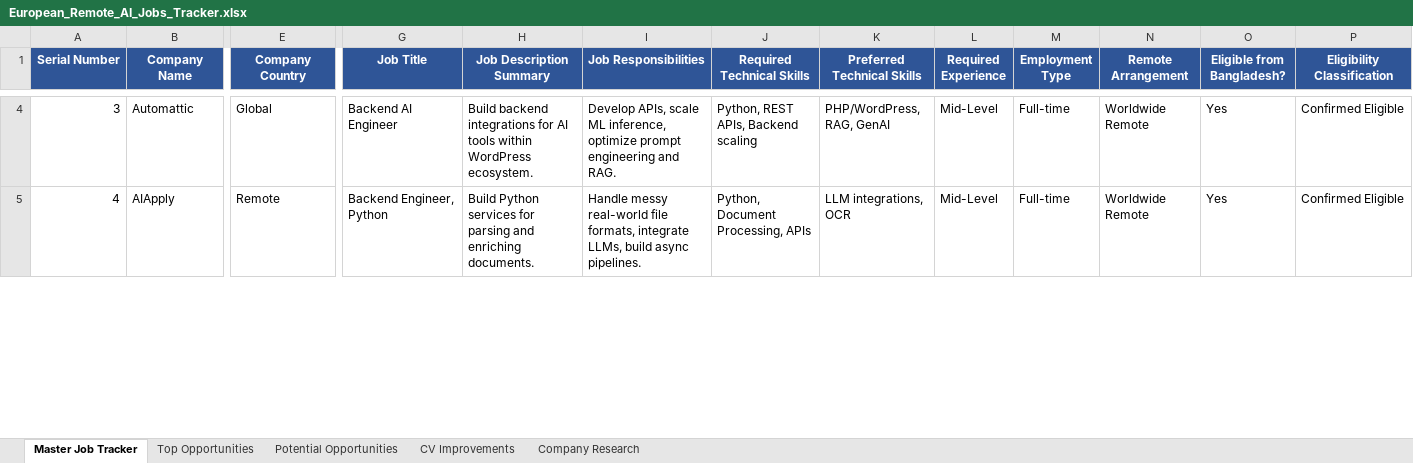
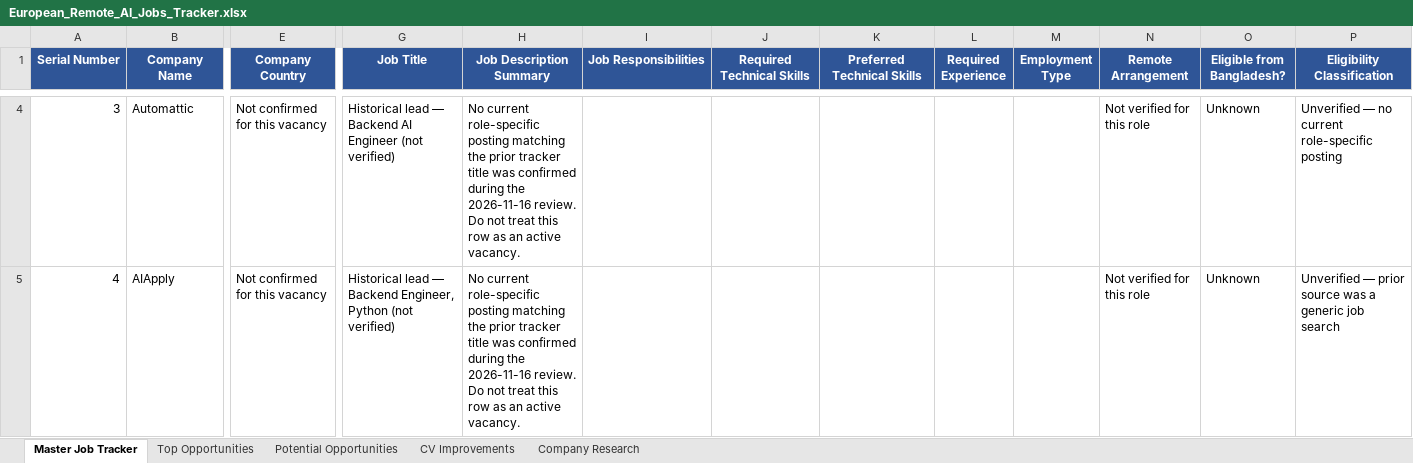
Before and after one commit to fahiiim/CV-Application, an Excel workbook: European_Remote_AI_Jobs_Tracker.xlsx, sheet Master Job Tracker, drawn as a sheet; only a part is shown, gaps mark what is left out; values as stored, in another font and other column widths than the file's, no borders; the diff covers the shown part only; the diff names each change by its address in the sheet, - before the commit and + after, or states it on an @@ line.

```diff
--- a/European_Remote_AI_Jobs_Tracker.xlsx (sheet Master Job Tracker)
+++ b/European_Remote_AI_Jobs_Tracker.xlsx (sheet Master Job Tracker)
-E4 (Company Country): Global
+E4 (Company Country): Not confirmed for this vacancy
-G4 (Job Title): Backend AI Engineer
+G4 (Job Title): Historical lead — Backend AI Engineer (not verified)
-H4 (Job Description Summary): Build backend integrations for AI tools within WordPress ecosystem.
+H4 (Job Description Summary): No current role-specific posting matching the prior tracker title was confirmed during the 2026-11-16 review. Do not treat this row as an active vacancy.
-I4 (Job Responsibilities): Develop APIs, scale ML inference, optimize prompt engineering and RAG.
+I4 (Job Responsibilities): (empty)
-J4 (Required Technical Skills): Python, REST APIs, Backend scaling
+J4 (Required Technical Skills): (empty)
-K4 (Preferred Technical Skills): PHP/WordPress, RAG, GenAI
+K4 (Preferred Technical Skills): (empty)
-L4:L5 (Required Experience): Mid-Level
+L4:L5 (Required Experience): (empty)
-M4:M5 (Employment Type): Full-time
+M4:M5 (Employment Type): (empty)
-N4:N5 (Remote Arrangement): Worldwide Remote
+N4:N5 (Remote Arrangement): Not verified for this role
-O4:O5 (Eligible from Bangladesh?): Yes
+O4:O5 (Eligible from Bangladesh?): Unknown
-P4 (Eligibility Classification): Confirmed Eligible
+P4 (Eligibility Classification): Unverified — no current role-specific posting
-E5 (Company Country): Remote
+E5 (Company Country): Not confirmed for this vacancy
-G5 (Job Title): Backend Engineer, Python
+G5 (Job Title): Historical lead — Backend Engineer, Python (not verified)
-H5 (Job Description Summary): Build Python services for parsing and enriching documents.
+H5 (Job Description Summary): No current role-specific posting matching the prior tracker title was confirmed during the 2026-11-16 review. Do not treat this row as an active vacancy.
-I5 (Job Responsibilities): Handle messy real-world file formats, integrate LLMs, build async pipelines.
+I5 (Job Responsibilities): (empty)
-J5 (Required Technical Skills): Python, Document Processing, APIs
+J5 (Required Technical Skills): (empty)
-K5 (Preferred Technical Skills): LLM integrations, OCR
+K5 (Preferred Technical Skills): (empty)
-P5 (Eligibility Classification): Confirmed Eligible
+P5 (Eligibility Classification): Unverified — prior source was a generic job search
```
Also changed, not shown: 9 added rows and 332 edited cells elsewhere in this sheet, sheet Top Opportunities, sheet Potential Opportunities, sheet Company Research, 1 other file.
